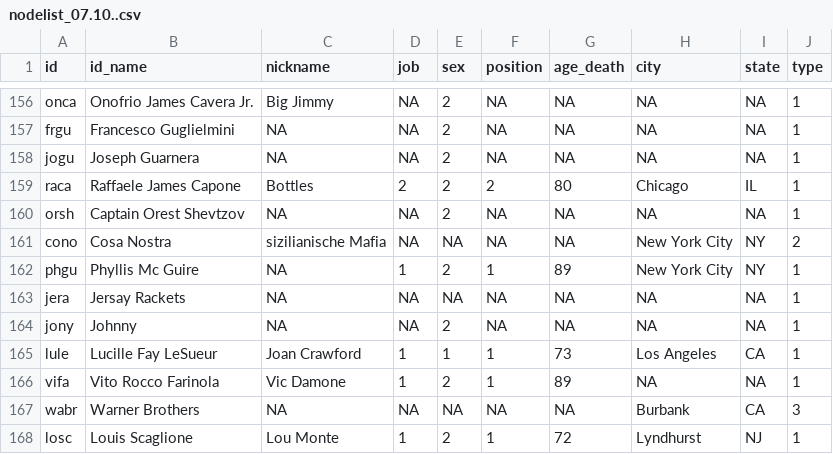
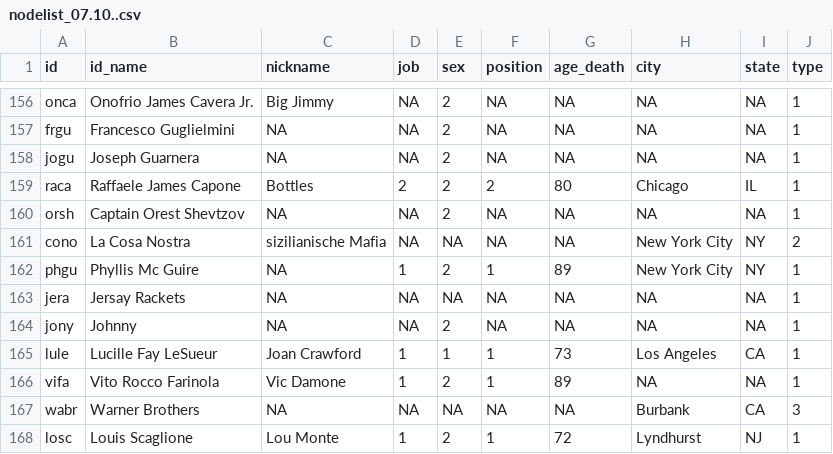
Before and after one commit to tg087/SNA-Frank-Sinatra, a CSV file: nodelist_07.10..csv, drawn as a sheet; only a part is shown, gaps mark what is left out.

Commit message:
Update nodelist_07.10..csv

```diff
--- a/nodelist_07.10..csv
+++ b/nodelist_07.10..csv
@@ -160,3 +160,3 @@ raca,Raffaele James Capone,Bottles,2,2,2,80,Chicago,IL,1
 orsh,Captain Orest Shevtzov,NA,NA,2,NA,NA,NA,NA,1
-cono,Cosa Nostra,sizilianische Mafia,NA,NA,NA,NA,New York City,NY,2
+cono,La Cosa Nostra,sizilianische Mafia,NA,NA,NA,NA,New York City,NY,2
 phgu,Phyllis Mc Guire,NA,1,2,1,89,New York City,NY,1
```
